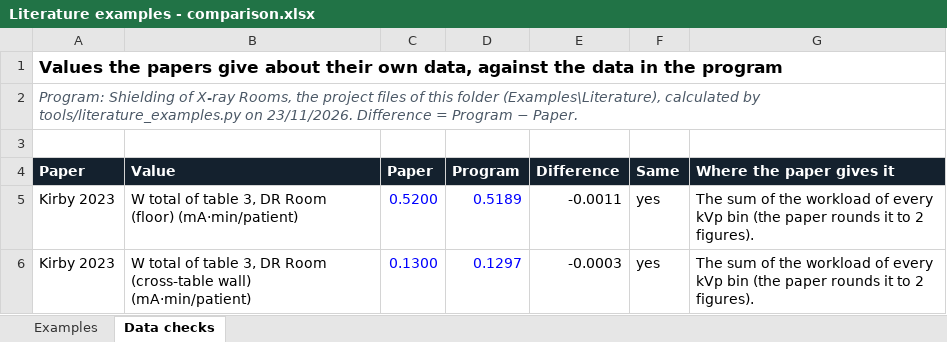
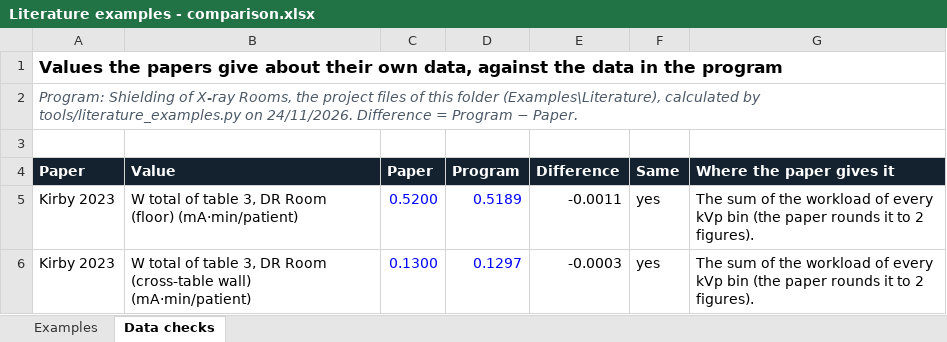
Before and after one commit to Shiramis/Shielding_of_X-Ray_rooms.py, an Excel workbook: Examples/Literature/Literature examples - comparison.xlsx, sheet Data checks, drawn as a sheet; only a part is shown; values as stored, in another font and other column widths than the file's, no borders; the diff names each change by its address in the sheet, - before the commit and + after, or states it on an @@ line.

```diff
--- a/Examples/Literature/Literature examples - comparison.xlsx (sheet Data checks)
+++ b/Examples/Literature/Literature examples - comparison.xlsx (sheet Data checks)
-A2 (Paper): …tools/literature_examples.py on 23/11/2026. Difference =…
+A2 (Paper): …tools/literature_examples.py on 24/11/2026. Difference =…
```
Also changed, not shown: sheet Examples, Examples/NCRP 147/NCRP 147 examples - comparison.xlsx, 48 other files.
